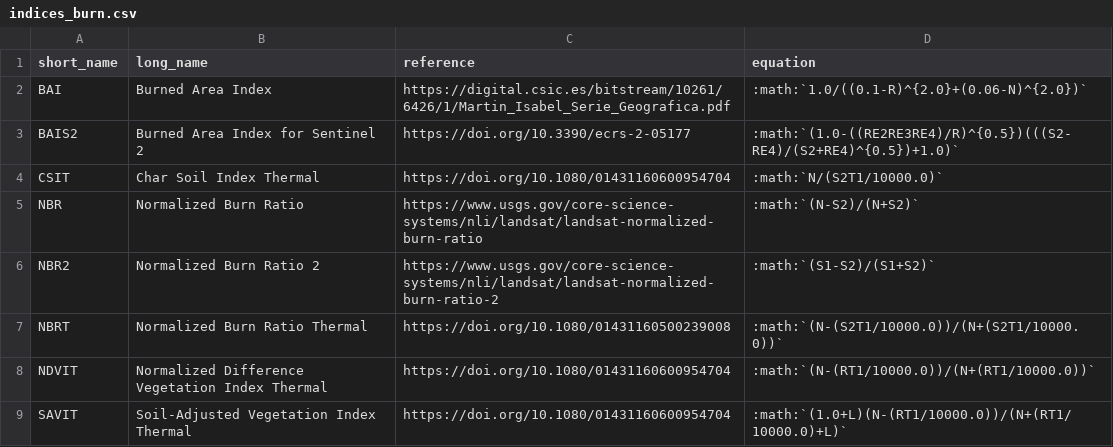
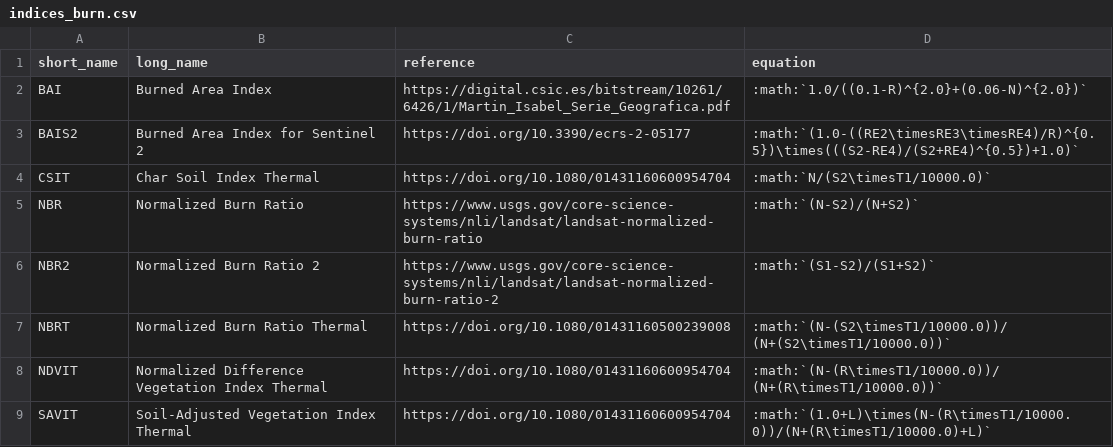
Before and after one commit to awesome-spectral-indices/awesome-spectral-indices, a CSV file: docs/_static/indices_burn.csv, drawn as a sheet.

```diff
--- a/docs/_static/indices_burn.csv
+++ b/docs/_static/indices_burn.csv
@@ -2,8 +2,8 @@ short_name,long_name,reference,equation
 BAI,Burned Area Index,https://digital.csic.es/bitstream/10261/6426/1/Martin_Isabel_Serie_Geografica.pdf,:math:`1.0/((0.1-R)^{2.0}+(0.06-N)^{2.0})`
-BAIS2,Burned Area Index for Sentinel 2,https://doi.org/10.3390/ecrs-2-05177,:math:`(1.0-((RE2RE3RE4)/R)^{0.5})(((S2-RE4)/(S2+RE4)^{0.5})+1.0)`
-CSIT,Char Soil Index Thermal,https://doi.org/10.1080/01431160600954704,:math:`N/(S2T1/10000.0)`
+BAIS2,Burned Area Index for Sentinel 2,https://doi.org/10.3390/ecrs-2-05177,:math:`(1.0-((RE2\timesRE3\timesRE4)/R)^{0.5})\times(((S2-RE4)/(S2+RE4)^{0.5})+1.0)`
+CSIT,Char Soil Index Thermal,https://doi.org/10.1080/01431160600954704,:math:`N/(S2\timesT1/10000.0)`
 NBR,Normalized Burn Ratio,https://www.usgs.gov/core-science-systems/nli/landsat/landsat-normalized-burn-ratio,:math:`(N-S2)/(N+S2)`
 NBR2,Normalized Burn Ratio 2,https://www.usgs.gov/core-science-systems/nli/landsat/landsat-normalized-burn-ratio-2,:math:`(S1-S2)/(S1+S2)`
-NBRT,Normalized Burn Ratio Thermal,https://doi.org/10.1080/01431160500239008,:math:`(N-(S2T1/10000.0))/(N+(S2T1/10000.0))`
-NDVIT,Normalized Difference Vegetation Index Thermal,https://doi.org/10.1080/01431160600954704,:math:`(N-(RT1/10000.0))/(N+(RT1/10000.0))`
-SAVIT,Soil-Adjusted Vegetation Index Thermal,https://doi.org/10.1080/01431160600954704,:math:`(1.0+L)(N-(RT1/10000.0))/(N+(RT1/10000.0)+L)`
+NBRT,Normalized Burn Ratio Thermal,https://doi.org/10.1080/01431160500239008,:math:`(N-(S2\timesT1/10000.0))/(N+(S2\timesT1/10000.0))`
+NDVIT,Normalized Difference Vegetation Index Thermal,https://doi.org/10.1080/01431160600954704,:math:`(N-(R\timesT1/10000.0))/(N+(R\timesT1/10000.0))`
+SAVIT,Soil-Adjusted Vegetation Index Thermal,https://doi.org/10.1080/01431160600954704,:math:`(1.0+L)\times(N-(R\timesT1/10000.0))/(N+(R\timesT1/10000.0)+L)`
```
Also changed, not shown: docs/_static/indices_kernel.csv, docs/_static/indices_snow.csv, 3 other files.
